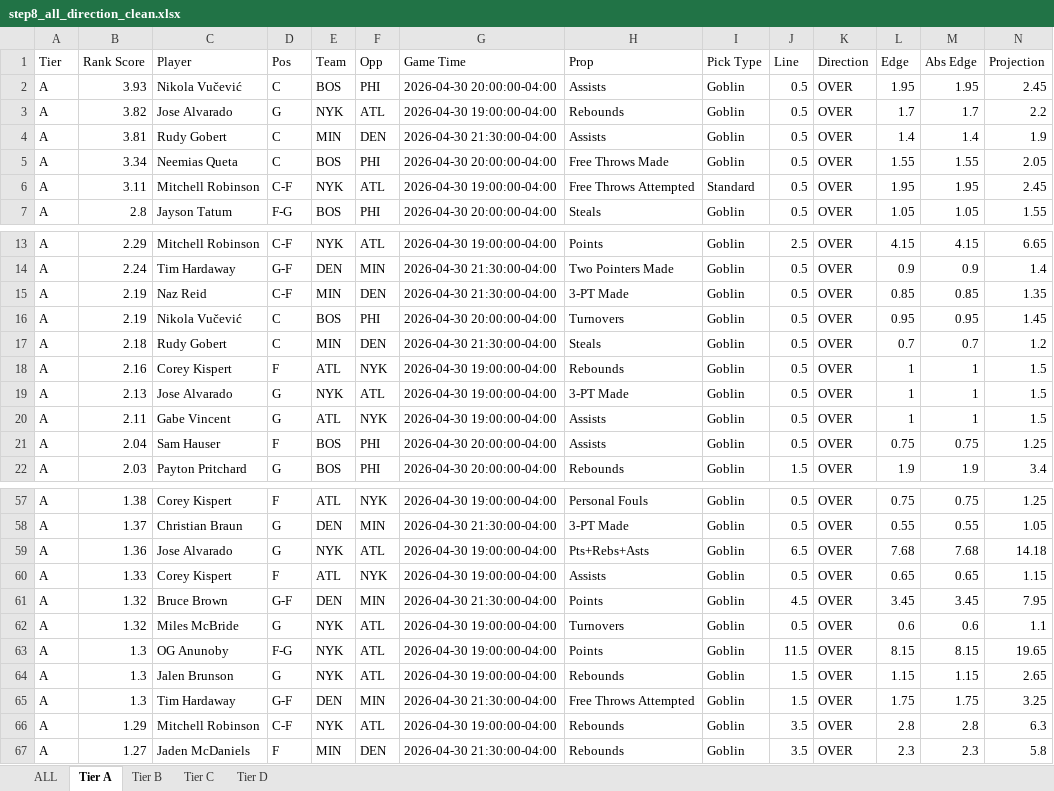
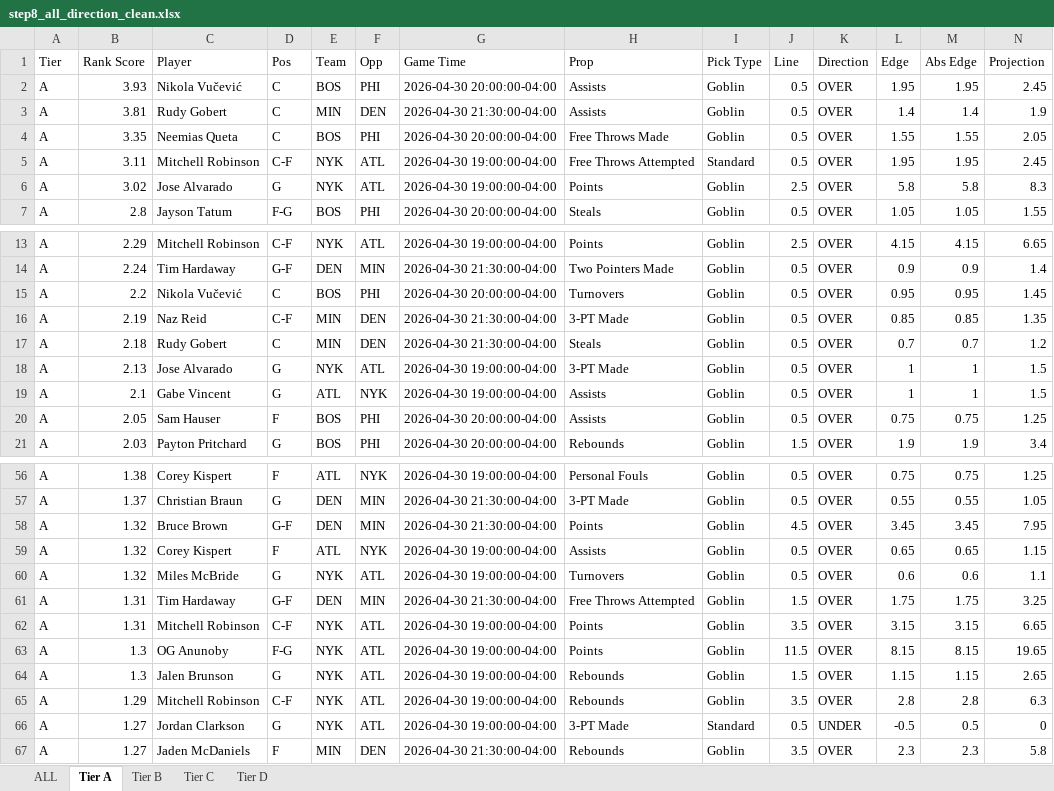
Before and after one commit to halekevi/nba-pipelines, an Excel workbook: NBA/step8_all_direction_clean.xlsx, sheet Tier A, drawn as a sheet; only a part is shown, gaps mark what is left out; values as stored, in another font and other column widths than the file's, no cell formats; removed rows and columns are numbered as before the commit, all else as after; rows hold the shown columns only; the diff covers the shown part only; the diff names each change by its address in the sheet, - before the commit and + after, or states it on an @@ line.

```diff
--- a/NBA/step8_all_direction_clean.xlsx (sheet Tier A)
+++ b/NBA/step8_all_direction_clean.xlsx (sheet Tier A)
-row 3: A | 3.82 | Jose Alvarado | G | NYK | ATL | 2026-04-30 19:00:00-04:00 | Rebounds | Goblin | 0.5 | OVER | 1.7 | 1.7 | 2.2
-B4 (Rank Score): 3.34
+B4 (Rank Score): 3.35
+row 6: A | 3.02 | Jose Alvarado | G | NYK | ATL | 2026-04-30 19:00:00-04:00 | Points | Goblin | 2.5 | OVER | 5.8 | 5.8 | 8.3
+row 15: A | 2.2 | Nikola Vučević | C | BOS | PHI | 2026-04-30 20:00:00-04:00 | Turnovers | Goblin | 0.5 | OVER | 0.95 | 0.95 | 1.45
-row 16: A | 2.19 | Nikola Vučević | C | BOS | PHI | 2026-04-30 20:00:00-04:00 | Turnovers | Goblin | 0.5 | OVER | 0.95 | 0.95 | 1.45
-row 18: A | 2.16 | Corey Kispert | F | ATL | NYK | 2026-04-30 19:00:00-04:00 | Rebounds | Goblin | 0.5 | OVER | 1 | 1 | 1.5
-B19 (Rank Score): 2.11
+B19 (Rank Score): 2.1
-B20 (Rank Score): 2.04
+B20 (Rank Score): 2.05
-row 59: A | 1.36 | Jose Alvarado | G | NYK | ATL | 2026-04-30 19:00:00-04:00 | Pts+Rebs+Asts | Goblin | 6.5 | OVER | 7.68 | 7.68 | 14.18
-row 60: A | 1.33 | Corey Kispert | F | ATL | NYK | 2026-04-30 19:00:00-04:00 | Assists | Goblin | 0.5 | OVER | 0.65 | 0.65 | 1.15
+row 59: A | 1.32 | Corey Kispert | F | ATL | NYK | 2026-04-30 19:00:00-04:00 | Assists | Goblin | 0.5 | OVER | 0.65 | 0.65 | 1.15
+row 61: A | 1.31 | Tim Hardaway | G-F | DEN | MIN | 2026-04-30 21:30:00-04:00 | Free Throws Attempted | Goblin | 1.5 | OVER | 1.75 | 1.75 | 3.25
+row 62: A | 1.31 | Mitchell Robinson | C-F | NYK | ATL | 2026-04-30 19:00:00-04:00 | Points | Goblin | 3.5 | OVER | 3.15 | 3.15 | 6.65
-row 65: A | 1.3 | Tim Hardaway | G-F | DEN | MIN | 2026-04-30 21:30:00-04:00 | Free Throws Attempted | Goblin | 1.5 | OVER | 1.75 | 1.75 | 3.25
+row 66: A | 1.27 | Jordan Clarkson | G | NYK | ATL | 2026-04-30 19:00:00-04:00 | 3-PT Made | Standard | 0.5 | UNDER | -0.5 | 0.5 | 0
```
Also changed, not shown: 3 added rows, 3 removed rows, 1 moved row and 3 edited cells elsewhere in this sheet, sheet ALL, sheet Tier D, sheet Tier C, sheet Tier B, cell formats, NBA/step8_nba1q_direction_clean.xlsx, NHL/outputs/step8_nhl_direction_clean.xlsx, 3 other files.
